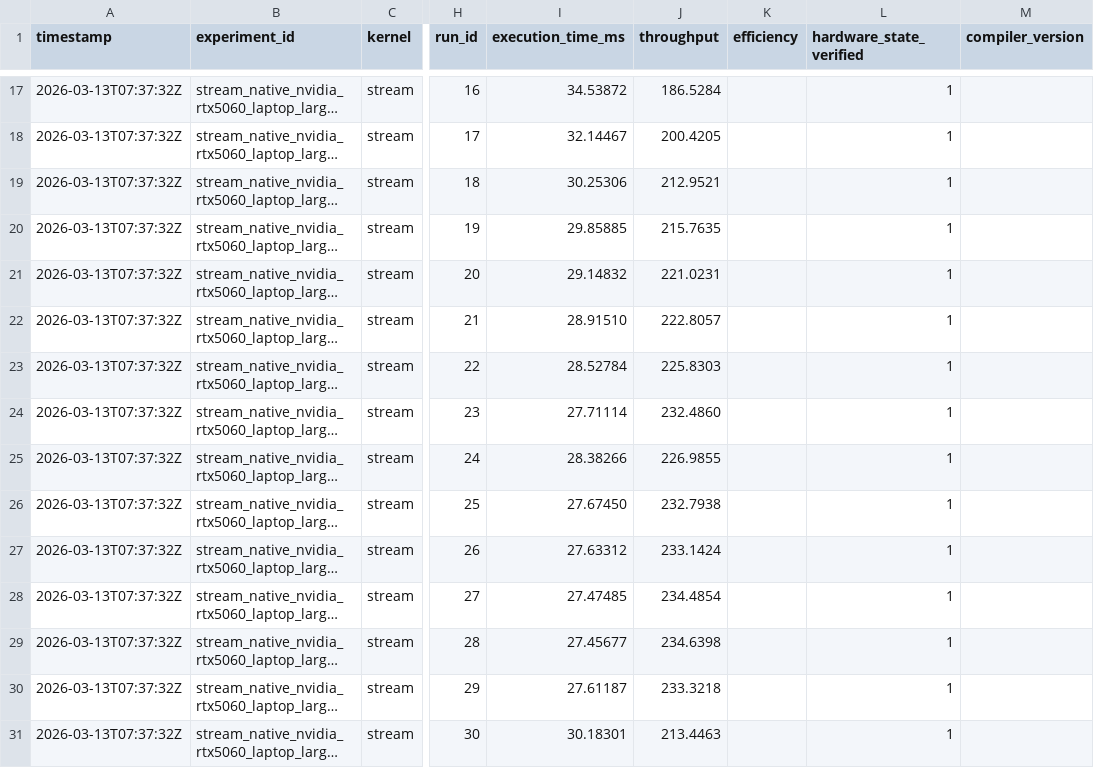
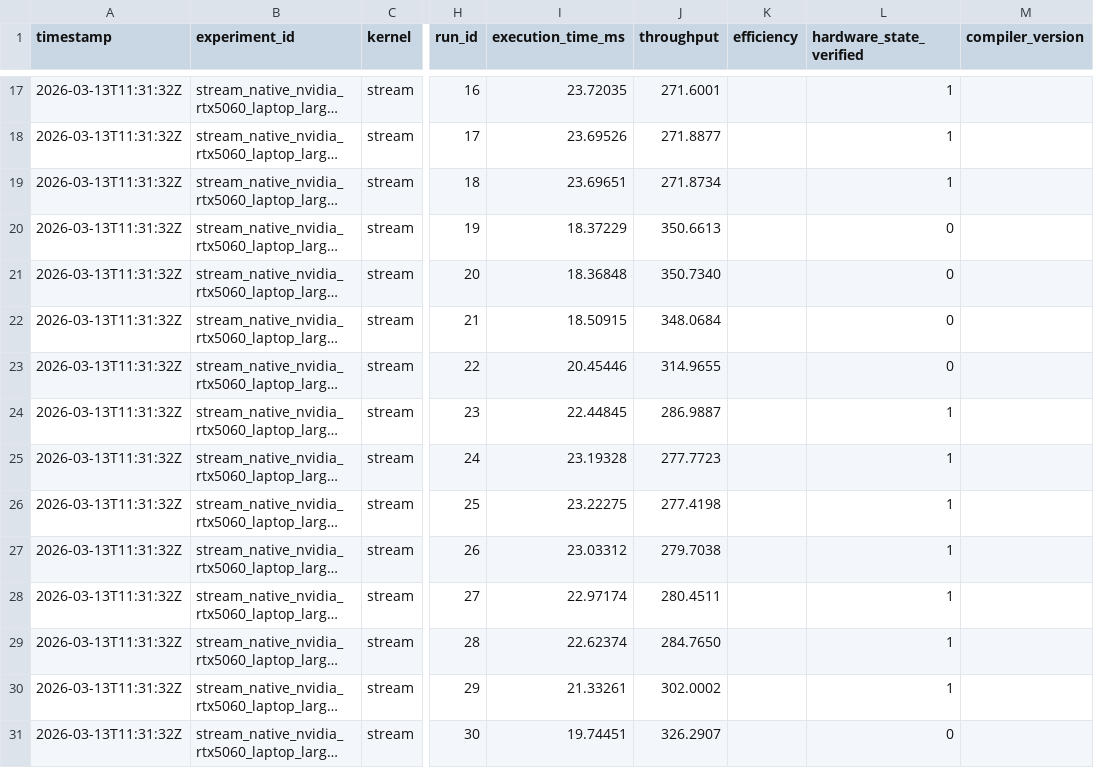
Before and after one commit to iginlababa/ppc, a CSV file: data/raw/stream_nvidia_rtx5060_laptop_20260313.csv, drawn as a sheet; only a part is shown, gaps mark what is left out; long unchanged cells end in …; the diff covers the shown part only; the diff names each change by its address in the sheet, - before the commit and + after, or states it on an @@ line.

```diff
--- a/data/raw/stream_nvidia_rtx5060_laptop_20260313.csv
+++ b/data/raw/stream_nvidia_rtx5060_laptop_20260313.csv
-A17:A31 (timestamp): 2026-03-13T07:37:32Z
+A17:A31 (timestamp): 2026-03-13T11:31:32Z
-I17 (execution_time_ms): 34.53872
+I17 (execution_time_ms): 23.72035
-J17 (throughput): 186.5284
+J17 (throughput): 271.6001
-I18 (execution_time_ms): 32.14467
+I18 (execution_time_ms): 23.69526
-J18 (throughput): 200.4205
+J18 (throughput): 271.8877
-I19 (execution_time_ms): 30.25306
+I19 (execution_time_ms): 23.69651
-J19 (throughput): 212.9521
+J19 (throughput): 271.8734
-I20 (execution_time_ms): 29.85885
+I20 (execution_time_ms): 18.37229
-J20 (throughput): 215.7635
+J20 (throughput): 350.6613
-L20:L23 (hardware_state_verified): 1
+L20:L23 (hardware_state_verified): 0
-I21 (execution_time_ms): 29.14832
+I21 (execution_time_ms): 18.36848
-J21 (throughput): 221.0231
+J21 (throughput): 350.7340
-I22 (execution_time_ms): 28.91510
+I22 (execution_time_ms): 18.50915
-J22 (throughput): 222.8057
+J22 (throughput): 348.0684
-I23 (execution_time_ms): 28.52784
+I23 (execution_time_ms): 20.45446
-J23 (throughput): 225.8303
+J23 (throughput): 314.9655
-I24 (execution_time_ms): 27.71114
+I24 (execution_time_ms): 22.44845
-J24 (throughput): 232.4860
+J24 (throughput): 286.9887
-I25 (execution_time_ms): 28.38266
+I25 (execution_time_ms): 23.19328
-J25 (throughput): 226.9855
+J25 (throughput): 277.7723
-I26 (execution_time_ms): 27.67450
+I26 (execution_time_ms): 23.22275
-J26 (throughput): 232.7938
+J26 (throughput): 277.4198
-I27 (execution_time_ms): 27.63312
+I27 (execution_time_ms): 23.03312
-J27 (throughput): 233.1424
+J27 (throughput): 279.7038
-I28 (execution_time_ms): 27.47485
+I28 (execution_time_ms): 22.97174
-J28 (throughput): 234.4854
+J28 (throughput): 280.4511
-I29 (execution_time_ms): 27.45677
+I29 (execution_time_ms): 22.62374
-J29 (throughput): 234.6398
+J29 (throughput): 284.7650
-I30 (execution_time_ms): 27.61187
+I30 (execution_time_ms): 21.33261
-J30 (throughput): 233.3218
+J30 (throughput): 302.0002
-I31 (execution_time_ms): 30.18301
+I31 (execution_time_ms): 19.74451
-J31 (throughput): 213.4463
+J31 (throughput): 326.2907
-L31 (hardware_state_verified): 1
+L31 (hardware_state_verified): 0
```
Also changed, not shown: 45 edited cells elsewhere in this file, 1 other file.
